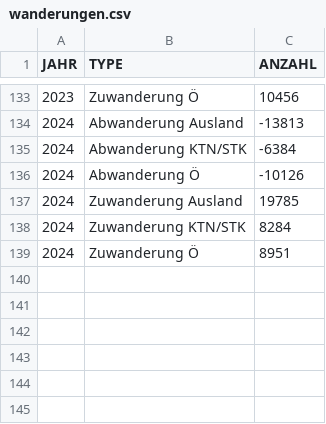
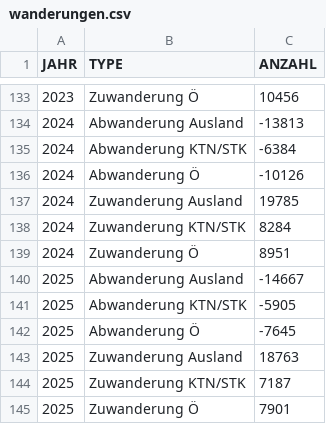
Before and after one commit to Statistik-Kaernten/koralmbahnregion_pub, a CSV file: data/wanderungen.csv, drawn as a sheet; only a part is shown, gaps mark what is left out.

```diff
--- a/data/wanderungen.csv
+++ b/data/wanderungen.csv
@@ -139 +139,7 @@ JAHR;TYPE;ANZAHL
 2024;Zuwanderung Ö;8951
+2025;Abwanderung Ausland;-14667
+2025;Abwanderung KTN/STK;-5905
+2025;Abwanderung Ö;-7645
+2025;Zuwanderung Ausland;18763
+2025;Zuwanderung KTN/STK;7187
+2025;Zuwanderung Ö;7901
```
Also changed, not shown: data/arbeitslose.csv, data/erwerbstaetige.csv, 10 other files.
